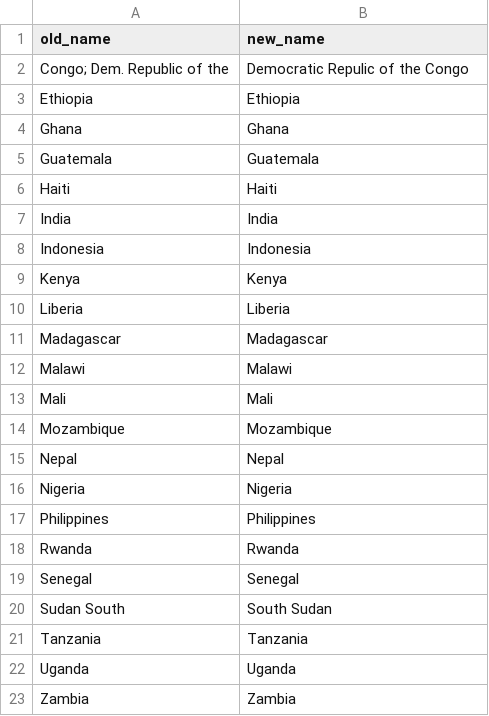
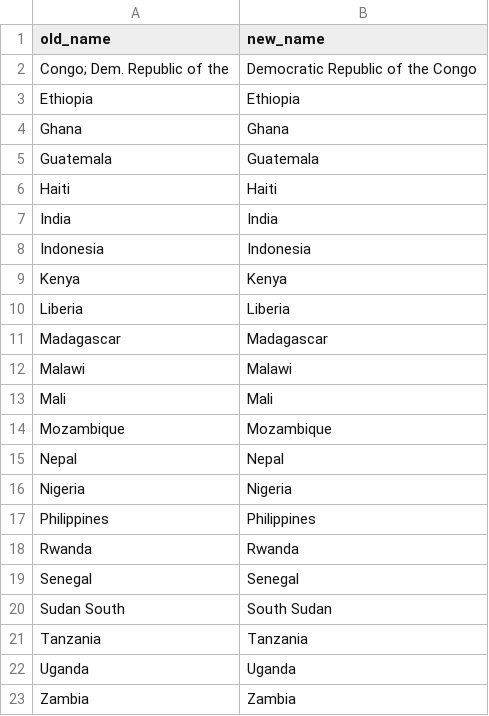
Before and after one commit to akvo/usaid-wssh, a CSV file: input data/conversion_table_countries.csv, drawn as a sheet.

```diff
--- a/input data/conversion_table_countries.csv
+++ b/input data/conversion_table_countries.csv
@@ -1,3 +1,3 @@
 old_name,new_name
-Congo; Dem. Republic of the,Democratic Repulic of the Congo
+Congo; Dem. Republic of the,Democratic Republic of the Congo
 Ethiopia,Ethiopia
```
Also changed, not shown: output data/YearFull_access.csv, output data/progressRates_abs.csv, 5 other files.
